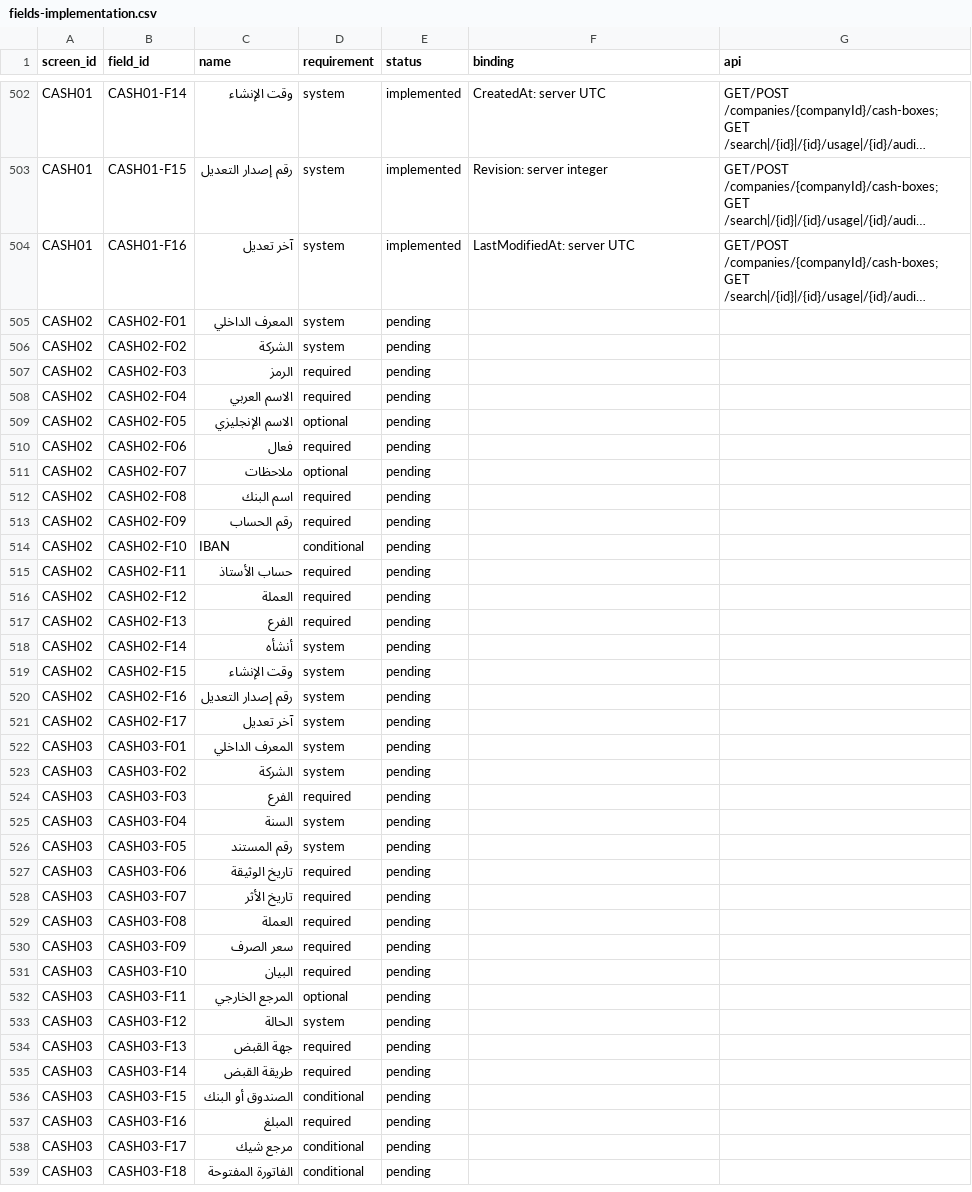
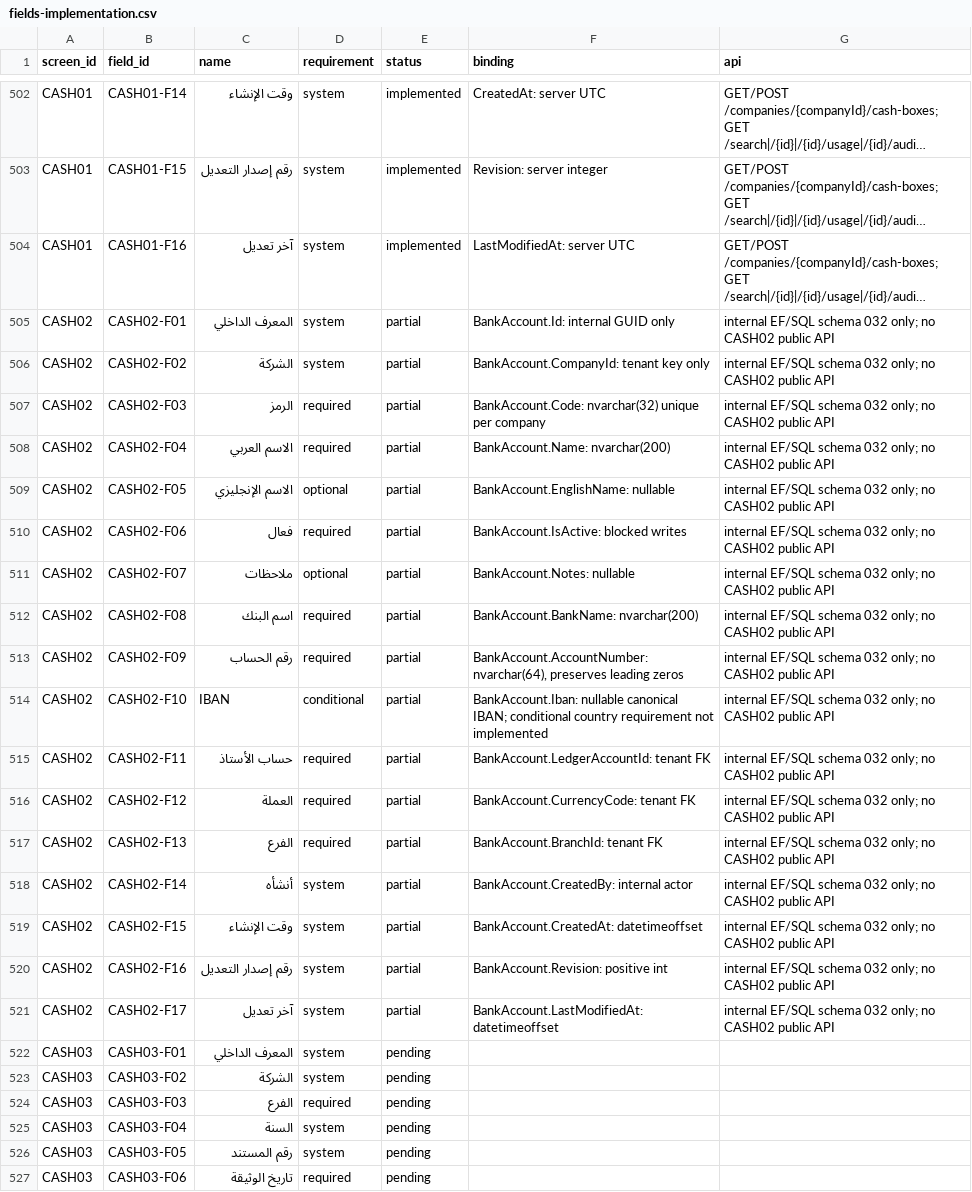
Before and after one commit to ameenalqershi/ameen-erp, a CSV file: docs/backend/fields-implementation.csv, drawn as a sheet; only a part is shown, gaps mark what is left out; the shorter side is filled out with more unchanged rows; long unchanged cells end in …; the diff names each change by its address in the sheet, - before the commit and + after, or states it on an @@ line.

Commit message:
temp: scaffold CASH02 bank accounts with tenant SQL and blocked writes

```diff
--- a/docs/backend/fields-implementation.csv
+++ b/docs/backend/fields-implementation.csv
-E505:E521 (status): pending
+E505:E521 (status): partial
-F505 (binding): (empty)
+F505 (binding): BankAccount.Id: internal GUID only
-G505:G521 (api): (empty)
+G505:G521 (api): internal EF/SQL schema 032 only; no CASH02 public API
-F506 (binding): (empty)
+F506 (binding): BankAccount.CompanyId: tenant key only
-F507 (binding): (empty)
+F507 (binding): BankAccount.Code: nvarchar(32) unique per company
-F508 (binding): (empty)
+F508 (binding): BankAccount.Name: nvarchar(200)
-F509 (binding): (empty)
+F509 (binding): BankAccount.EnglishName: nullable
-F510 (binding): (empty)
+F510 (binding): BankAccount.IsActive: blocked writes
-F511 (binding): (empty)
+F511 (binding): BankAccount.Notes: nullable
-F512 (binding): (empty)
+F512 (binding): BankAccount.BankName: nvarchar(200)
-F513 (binding): (empty)
+F513 (binding): BankAccount.AccountNumber: nvarchar(64), preserves leading zeros
-F514 (binding): (empty)
+F514 (binding): BankAccount.Iban: nullable canonical IBAN; conditional country requirement not implemented
-F515 (binding): (empty)
+F515 (binding): BankAccount.LedgerAccountId: tenant FK
-F516 (binding): (empty)
+F516 (binding): BankAccount.CurrencyCode: tenant FK
-F517 (binding): (empty)
+F517 (binding): BankAccount.BranchId: tenant FK
-F518 (binding): (empty)
+F518 (binding): BankAccount.CreatedBy: internal actor
-F519 (binding): (empty)
+F519 (binding): BankAccount.CreatedAt: datetimeoffset
-F520 (binding): (empty)
+F520 (binding): BankAccount.Revision: positive int
-F521 (binding): (empty)
+F521 (binding): BankAccount.LastModifiedAt: datetimeoffset
```
Also changed, not shown: docs/backend/diagrams-implementation.csv, docs/backend/screens-implementation.csv, 14 other files.
